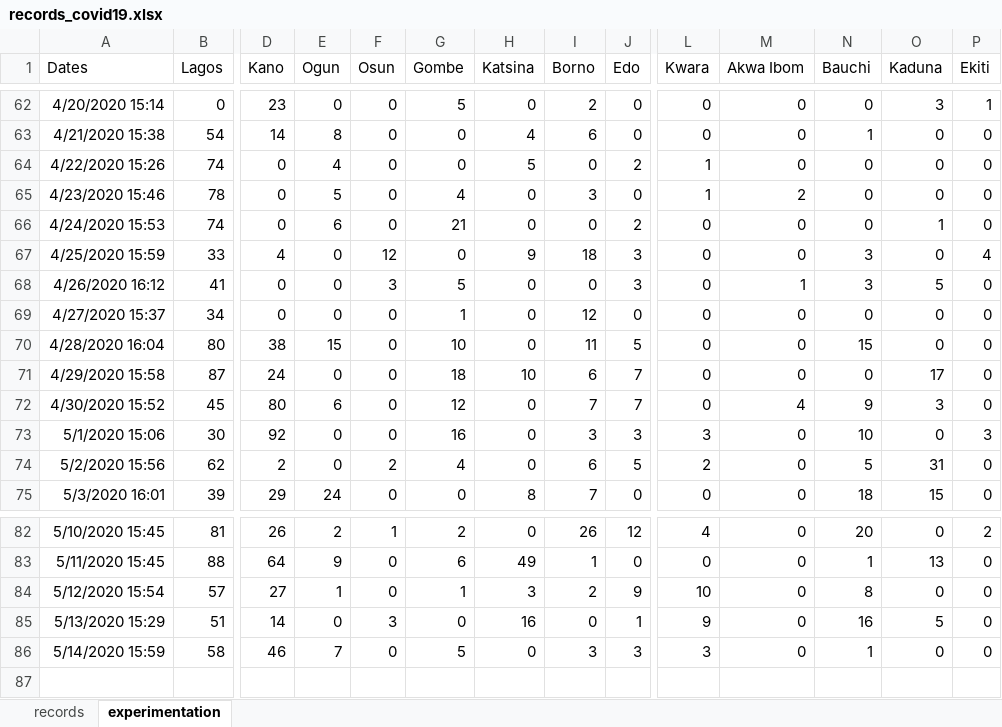
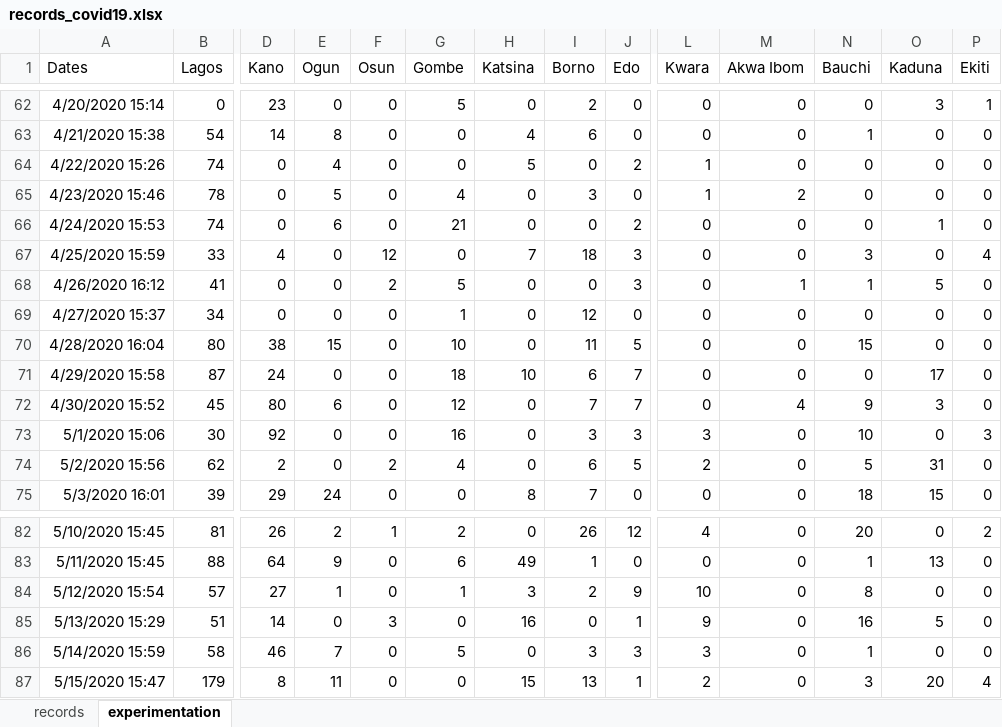
Before and after one commit to ajakaiye33/covid19Naija, an Excel workbook: covid19Naija/data/records_covid19.xlsx, sheet experimentation, drawn as a sheet; only a part is shown, gaps mark what is left out; values as stored, in another font and other column widths than the file's, no borders; rows hold the shown columns only; the diff names each change by its address in the sheet, - before the commit and + after, or states it on an @@ line.

```diff
--- a/covid19Naija/data/records_covid19.xlsx (sheet experimentation)
+++ b/covid19Naija/data/records_covid19.xlsx (sheet experimentation)
-H67 (Katsina): 9
+H67 (Katsina): 7
-F68 (Osun): 3
+F68 (Osun): 2
-N68 (Bauchi): 3
+N68 (Bauchi): 1
+row 87: 5/15/2020 15:47 | 179 | 8 | 11 | 0 | 0 | 15 | 13 | 1 | 2 | 0 | 3 | 20 | 4
```
Also changed, not shown: sheet records, 1 other file.
